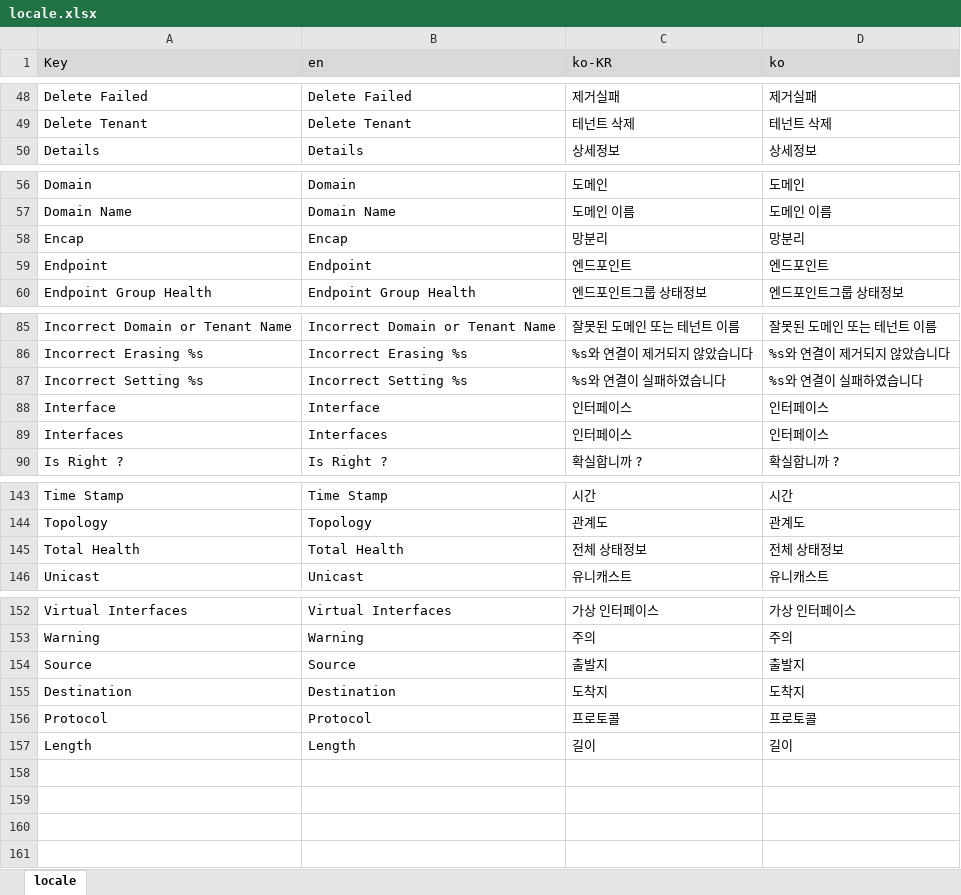
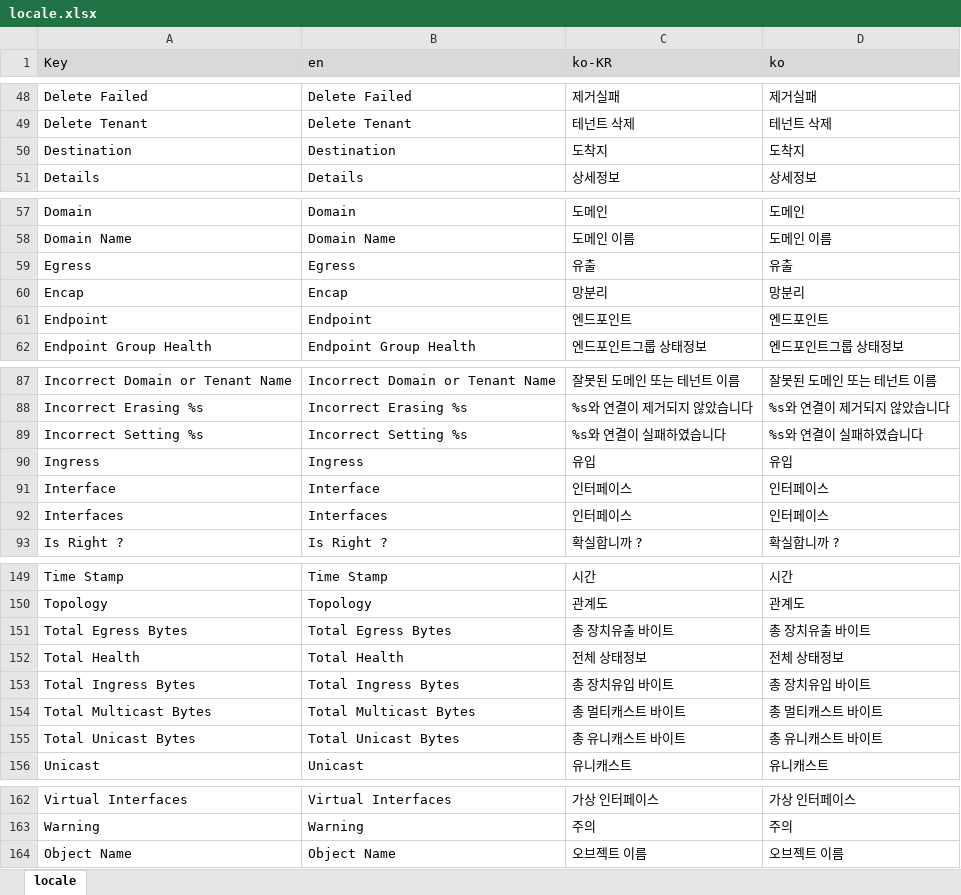
Before and after one commit to HyechurnJang/archon, an Excel workbook: application/aci/locale.xlsx, sheet locale, drawn as a sheet; only a part is shown, gaps mark what is left out; values as stored, in another font and other column widths than the file's, no borders; the diff names each change by its address in the sheet, - before the commit and + after, or states it on an @@ line.

```diff
--- a/application/aci/locale.xlsx (sheet locale)
+++ b/application/aci/locale.xlsx (sheet locale)
@@ row 155 moved to row 50: Destination @@
+row 59: Egress | Egress | 유출 | 유출
+row 90: Ingress | Ingress | 유입 | 유입
+row 151: Total Egress Bytes | Total Egress Bytes | 총 장치유출 바이트 | 총 장치유출 바이트
+row 153: Total Ingress Bytes | Total Ingress Bytes | 총 장치유입 바이트 | 총 장치유입 바이트
+row 154: Total Multicast Bytes | Total Multicast Bytes | 총 멀티캐스트 바이트 | 총 멀티캐스트 바이트
+row 155: Total Unicast Bytes | Total Unicast Bytes | 총 유니캐스트 바이트 | 총 유니캐스트 바이트
@@ row 154 moved to row 138: Source @@
@@ row 156 moved to row 129: Protocol @@
@@ row 157 moved to row 98: Length @@
+row 164: Object Name | Object Name | 오브젝트 이름 | 오브젝트 이름
```
Also changed, not shown: archon/locale.xlsx, 1 other file.
